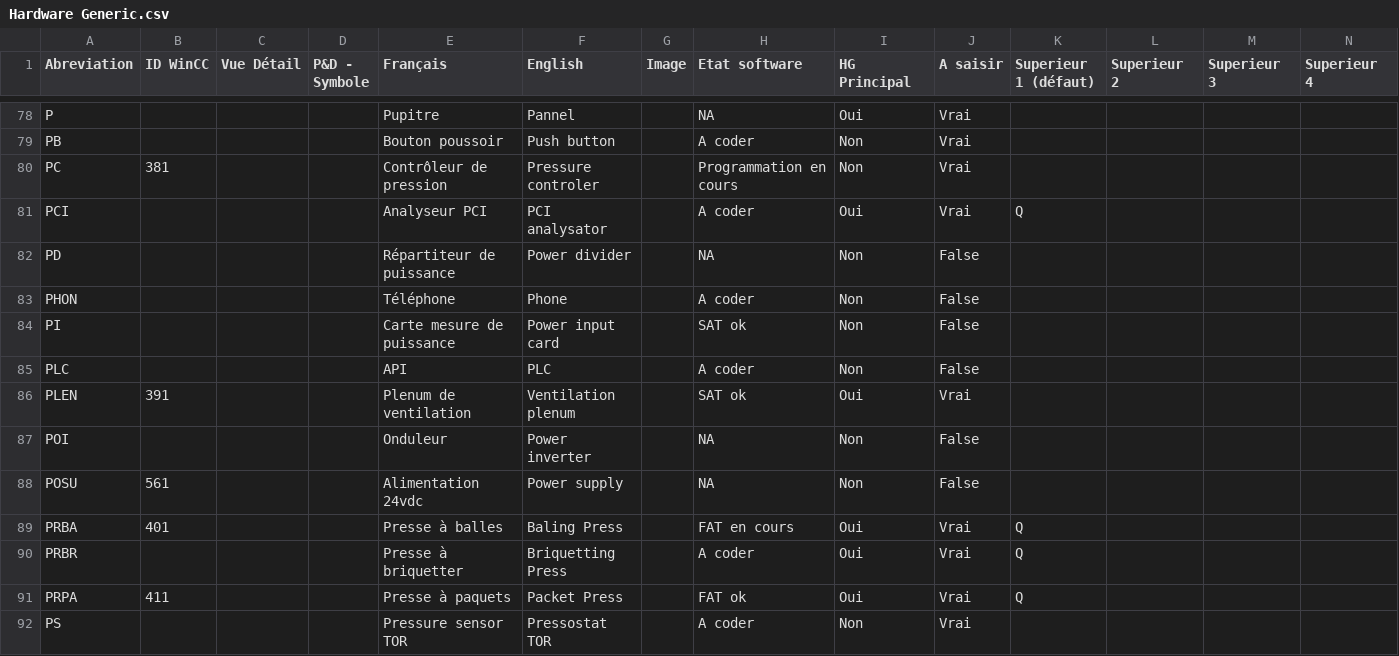
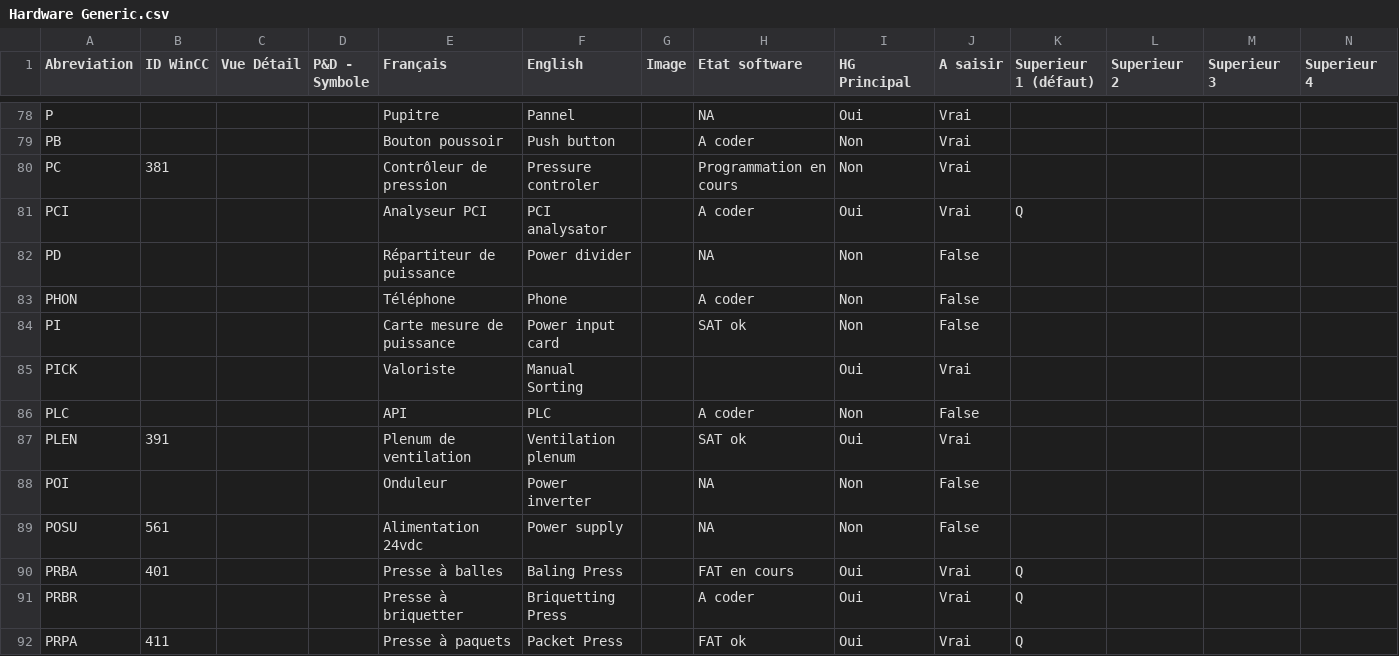
Before and after one commit to lhosto/generateur-pid, a CSV file: kit/sharepoint/Hardware Generic.csv, drawn as a sheet; only a part is shown, gaps mark what is left out; the shorter side is filled out with more unchanged rows; rows hold the shown columns only; the diff names each change by its address in the sheet, - before the commit and + after, or states it on an @@ line.

```diff
--- a/kit/sharepoint/Hardware Generic.csv
+++ b/kit/sharepoint/Hardware Generic.csv
+row 85: PICK |  |  |  | Valoriste | Manual Sorting |  |  | Oui | Vrai
```
Also changed, not shown: 22 other files.
